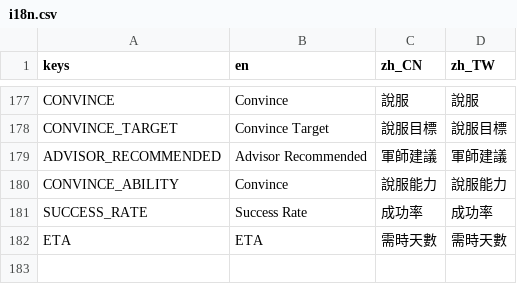
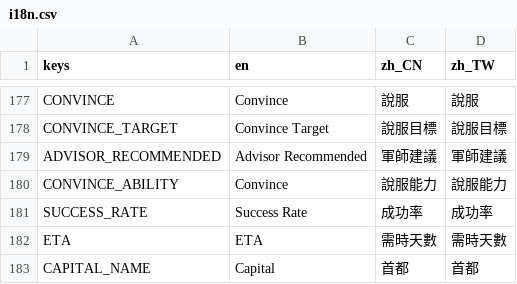
Before and after one commit to luiges90/ZHSAN3, a CSV file: i18n/i18n.csv, drawn as a sheet; only a part is shown, gaps mark what is left out; the diff names each change by its address in the sheet, - before the commit and + after, or states it on an @@ line.

```diff
--- a/i18n/i18n.csv
+++ b/i18n/i18n.csv
+row 183: CAPITAL_NAME | Capital | 首都 | 首都
```
Also changed, not shown: 12 other files.
